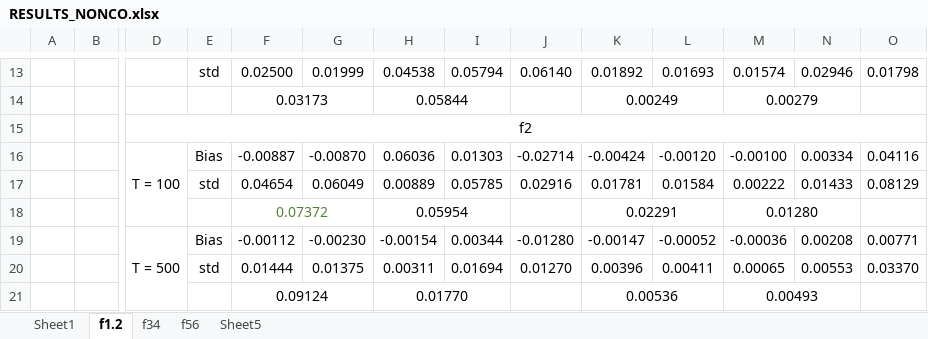
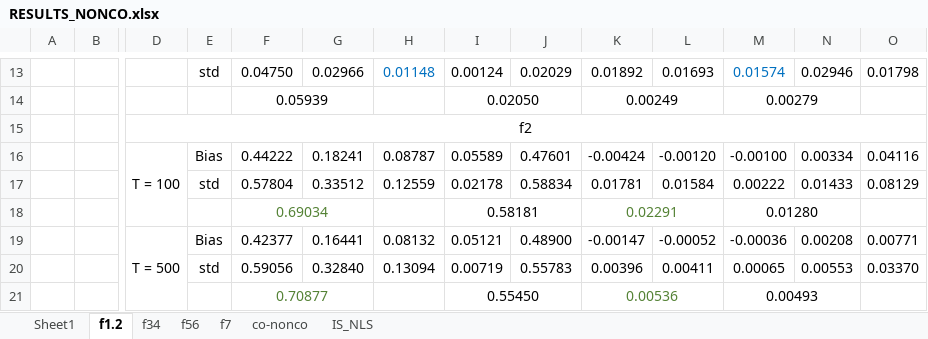
Before and after one commit to fatjudy/PhD-Thesis, an Excel workbook: RESULTS_NONCO.xlsx, sheet f1.2, drawn as a sheet; only a part is shown, gaps mark what is left out; values as stored, in another font and other column widths than the file's, no borders; removed rows and columns are numbered as before the commit, all else as after; rows hold the shown columns only; the diff covers the shown part only; the diff names each change by its address in the sheet, - before the commit and + after, or states it on an @@ line.

```diff
--- a/RESULTS_NONCO.xlsx (sheet f1.2)
+++ b/RESULTS_NONCO.xlsx (sheet f1.2)
-sheet tab: Sheet5
+sheet tab: f7
+sheet tab: co-nonco
+sheet tab: IS_NLS
-F13: 0.02500
+F13: 0.04750
-G13: 0.01999
+G13: 0.02966
-H13 text colour: black
+H13 text colour: #0070C0
-H13: 0.04538
+H13: 0.01148
-I13: 0.05794
+I13: 0.00124
-J13: 0.06140
+J13: 0.02029
-M13 text colour: black
+M13 text colour: #0070C0
-row 14:  |  |  |  | 0.03173 |  | 0.05844 |  |  | 0.00249 |  | 0.00279
+row 14:  |  |  |  | 0.05939 |  |  | 0.02050 |  | 0.00249 |  | 0.00279
-F16: -0.00887
+F16: 0.44222
-G16: -0.00870
+G16: 0.18241
-H16: 0.06036
+H16: 0.08787
-I16: 0.01303
+I16: 0.05589
-J16: -0.02714
+J16: 0.47601
-F17: 0.04654
+F17: 0.57804
-G17: 0.06049
+G17: 0.33512
-H17: 0.00889
+H17: 0.12559
-I17: 0.05785
+I17: 0.02178
-J17: 0.02916
+J17: 0.58834
-row 18:  |  |  |  | 0.07372 |  | 0.05954 |  |  | 0.02291 |  | 0.01280
+row 18:  |  |  |  | 0.69034 |  |  | 0.58181 |  | 0.02291 |  | 0.01280
-F19: -0.00112
+F19: 0.42377
-G19: -0.00230
+G19: 0.16441
-H19: -0.00154
+H19: 0.08132
-I19: 0.00344
+I19: 0.05121
-J19: -0.01280
+J19: 0.48900
-F20: 0.01444
+F20: 0.59056
-G20: 0.01375
+G20: 0.32840
-H20: 0.00311
+H20: 0.13094
-I20: 0.01694
+I20: 0.00719
-J20: 0.01270
+J20: 0.55783
-row 21:  |  |  |  | 0.09124 |  | 0.01770 |  |  | 0.00536 |  | 0.00493
+row 21:  |  |  |  | 0.70877 |  |  | 0.55450 |  | 0.00536 |  | 0.00493
```
Also changed, not shown: 8 added rows, 2 removed rows, 39 edited cells, cell formats and merged cells elsewhere in this sheet, sheet f7, sheet f34, sheet f56, 14 other files.
